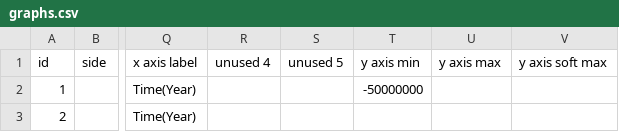
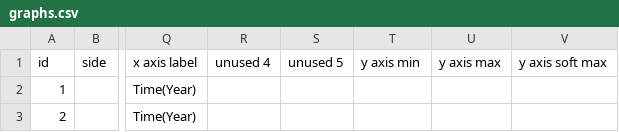
Before and after one commit to Rqcker/sdsimulator, a CSV file: config/graphs.csv, drawn as a sheet; only a part is shown, gaps mark what is left out; the diff names each change by its address in the sheet, - before the commit and + after, or states it on an @@ line.

```diff
--- a/config/graphs.csv
+++ b/config/graphs.csv
-T2: -50000000
+T2: (empty)
```
Also changed, not shown: 8 other files.
